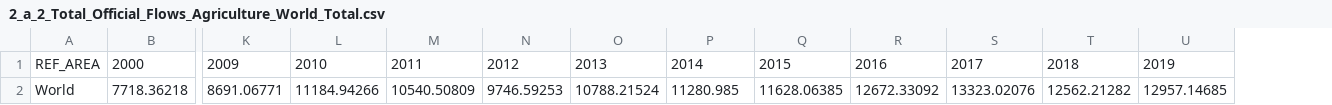
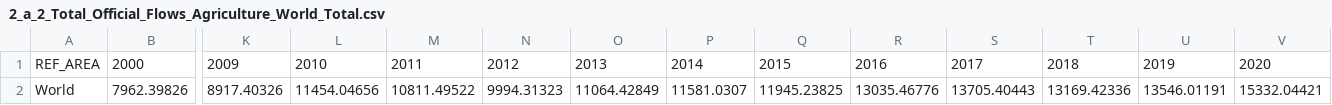
Before and after one commit to Qery-Data/SDG-Datatracker, a CSV file: data/2_a_2_Total_Official_Flows_Agriculture_World_Total.csv, drawn as a sheet; only a part is shown, gaps mark what is left out; removed rows and columns are numbered as before the commit, all else as after; rows hold the shown columns only; the diff names each change by its address in the sheet, - before the commit and + after, or states it on an @@ line.

```diff
--- a/data/2_a_2_Total_Official_Flows_Agriculture_World_Total.csv
+++ b/data/2_a_2_Total_Official_Flows_Agriculture_World_Total.csv
+column V, row 1: 2020
-row 2: World | 7718.36218 | 8691.06771 | 11184.94266 | 10540.50809 | 9746.59253 | 10788.21524 | 11280.985 | 11628.06385 | 12672.33092 | 13323.02076 | 12562.21282 | 12957.14685
+row 2: World | 7962.39826 | 8917.40326 | 11454.04656 | 10811.49522 | 9994.31323 | 11064.42849 | 11581.0307 | 11945.23825 | 13035.46776 | 13705.40443 | 13169.42336 | 13546.01191 | 15332.04421
```
Also changed, not shown: data/1_a_1_ODA_Poverty_Nordics.csv, data/3_9_1_Mortality_Household_Air_Pollution_SDG_Regions.csv, 24 other files.
